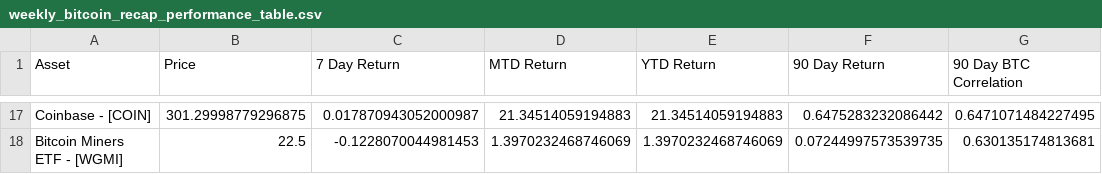
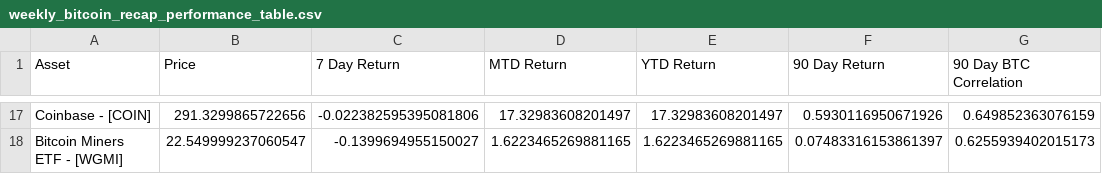
Before and after one commit to SecretSatoshis/Bitcoin-Report-Library, a CSV file: csv/weekly_bitcoin_recap_performance_table.csv, drawn as a sheet; only a part is shown, gaps mark what is left out; the diff covers the shown part only; the diff names each change by its address in the sheet, - before the commit and + after, or states it on an @@ line.

```diff
--- a/csv/weekly_bitcoin_recap_performance_table.csv
+++ b/csv/weekly_bitcoin_recap_performance_table.csv
-B17 (Price): 301.29998779296875
+B17 (Price): 291.3299865722656
-C17 (7 Day Return): 0.017870943052000987
+C17 (7 Day Return): -0.022382595395081806
-D17 (MTD Return): 21.34514059194883
+D17 (MTD Return): 17.32983608201497
-E17 (YTD Return): 21.34514059194883
+E17 (YTD Return): 17.32983608201497
-F17 (90 Day Return): 0.6475283232086442
+F17 (90 Day Return): 0.5930116950671926
-G17 (90 Day BTC Correlation): 0.6471071484227495
+G17 (90 Day BTC Correlation): 0.649852363076159
-B18 (Price): 22.5
+B18 (Price): 22.549999237060547
-C18 (7 Day Return): -0.1228070044981453
+C18 (7 Day Return): -0.1399694955150027
-D18 (MTD Return): 1.3970232468746069
+D18 (MTD Return): 1.6223465269881165
-E18 (YTD Return): 1.3970232468746069
+E18 (YTD Return): 1.6223465269881165
-F18 (90 Day Return): 0.07244997573539735
+F18 (90 Day Return): 0.07483316153861397
-G18 (90 Day BTC Correlation): 0.630135174813681
+G18 (90 Day BTC Correlation): 0.6255939402015173
```
Also changed, not shown: 89 edited cells elsewhere in this file, csv/index_performance_table.csv, csv/macro_performance_table.csv, 24 other files.
